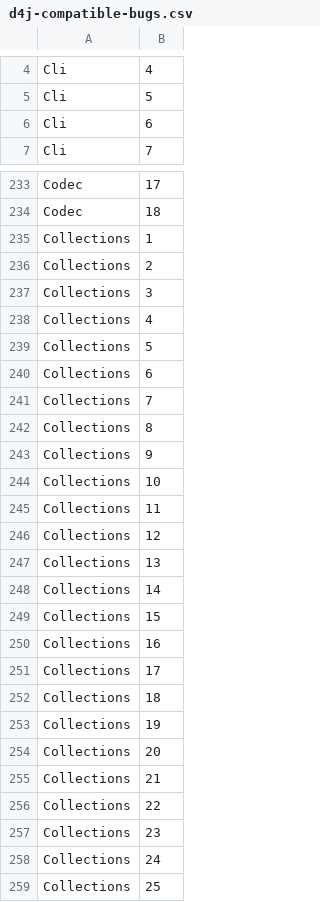
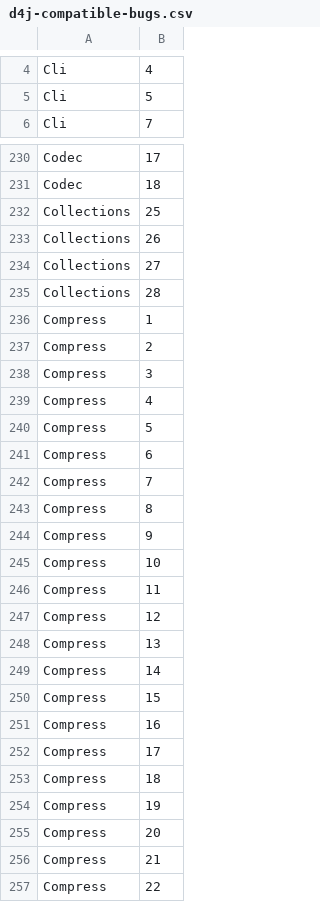
Before and after one commit to Thomsch/untangling-tools-benchmark, a CSV file: data/d4j-compatible-bugs.csv, drawn as a sheet; only a part is shown, gaps mark what is left out; the shorter side is filled out with more unchanged rows; the diff covers the shown part only.

Commit message:
Remove deprecated D4J bugs from list of compatible bugs (#63)
List of 29 deprecated bugs are provided in [Defects4J
repository](https://github.com/rjust/defects4j) .

```diff
--- a/data/d4j-compatible-bugs.csv
+++ b/data/d4j-compatible-bugs.csv
@@ -5,3 +5,2 @@ Cli,4
 Cli,5
-Cli,6
 Cli,7
@@ -234,26 +231,2 @@ Codec,17
 Codec,18
-Collections,1
-Collections,2
-Collections,3
-Collections,4
-Collections,5
-Collections,6
-Collections,7
-Collections,8
-Collections,9
-Collections,10
-Collections,11
-Collections,12
-Collections,13
-Collections,14
-Collections,15
-Collections,16
-Collections,17
-Collections,18
-Collections,19
-Collections,20
-Collections,21
-Collections,22
-Collections,23
-Collections,24
 Collections,25
```
Also changed, not shown: 4 removed rows elsewhere in this file, 1 other file.
